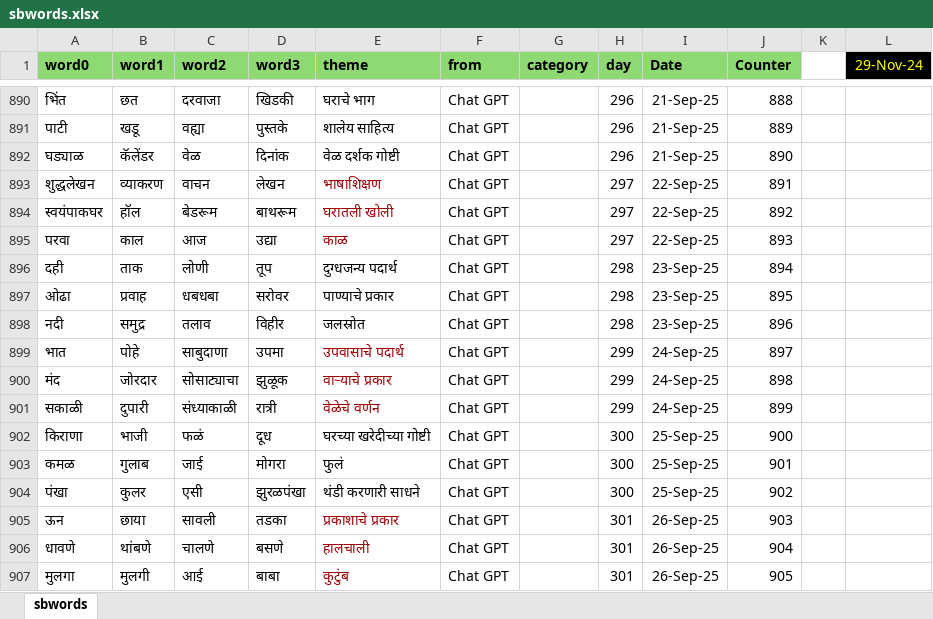
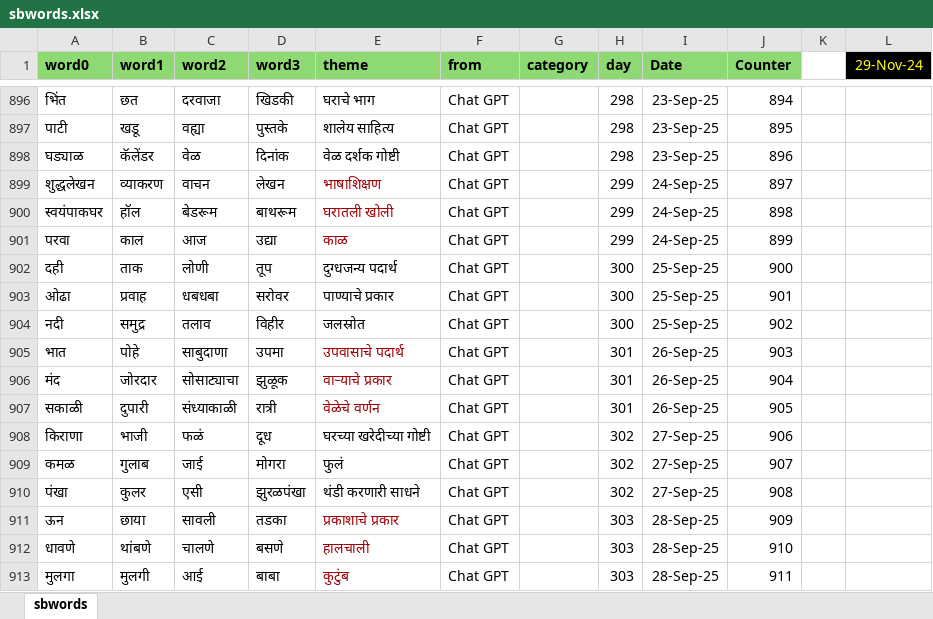
Before and after one commit to hrishinene/shabdakala, an Excel workbook: code/shabdakala/resource/sbwords.xlsx, sheet sbwords, drawn as a sheet; only a part is shown, gaps mark what is left out; values as stored, in another font and other column widths than the file's, no borders; conditional formats not drawn; addresses are those after the commit; the diff covers the shown part only; the diff names each change by its address in the sheet, - before the commit and + after, or states it on an @@ line.

```diff
--- a/code/shabdakala/resource/sbwords.xlsx (sheet sbwords)
+++ b/code/shabdakala/resource/sbwords.xlsx (sheet sbwords)
-H896:H898 (day): 296
+H896:H898 (day): 298
-I896:I898 (Date): 21-Sep-25
+I896:I898 (Date): 23-Sep-25
-J896 (Counter): 888
+J896 (Counter): 894
-J897 (Counter): 889
+J897 (Counter): 895
-J898 (Counter): 890
+J898 (Counter): 896
-H899:H901 (day): 297
+H899:H901 (day): 299
-I899:I901 (Date): 22-Sep-25
+I899:I901 (Date): 24-Sep-25
-J899 (Counter): 891
+J899 (Counter): 897
-J900 (Counter): 892
+J900 (Counter): 898
-J901 (Counter): 893
+J901 (Counter): 899
-H902:H904 (day): 298
+H902:H904 (day): 300
-I902:I904 (Date): 23-Sep-25
+I902:I904 (Date): 25-Sep-25
-J902 (Counter): 894
+J902 (Counter): 900
-J903 (Counter): 895
+J903 (Counter): 901
-J904 (Counter): 896
+J904 (Counter): 902
-H905:H907 (day): 299
+H905:H907 (day): 301
-I905:I907 (Date): 24-Sep-25
+I905:I907 (Date): 26-Sep-25
-J905 (Counter): 897
+J905 (Counter): 903
-J906 (Counter): 898
+J906 (Counter): 904
-J907 (Counter): 899
+J907 (Counter): 905
-H908:H910 (day): 300
+H908:H910 (day): 302
-I908:I910 (Date): 25-Sep-25
+I908:I910 (Date): 27-Sep-25
-J908 (Counter): 900
+J908 (Counter): 906
-J909 (Counter): 901
+J909 (Counter): 907
-J910 (Counter): 902
+J910 (Counter): 908
-H911:H913 (day): 301
+H911:H913 (day): 303
-I911:I913 (Date): 26-Sep-25
+I911:I913 (Date): 28-Sep-25
-J911 (Counter): 903
+J911 (Counter): 909
-J912 (Counter): 904
+J912 (Counter): 910
-J913 (Counter): 905
+J913 (Counter): 911
```
Also changed, not shown: 6 added rows and 142 edited cells elsewhere in this sheet, 1 other file.
